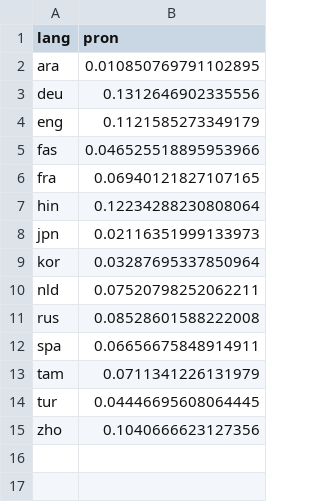
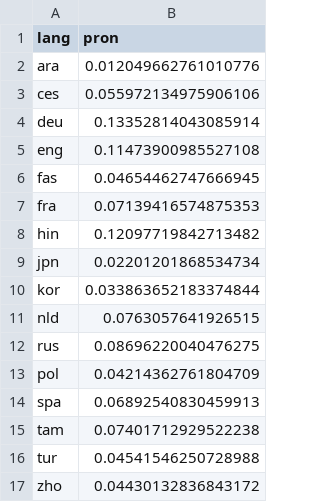
Before and after one commit to hwijeen/langrank, a CSV file: features/pron.csv, drawn as a sheet.

```diff
--- a/features/pron.csv
+++ b/features/pron.csv
@@ -1,15 +1,17 @@
 lang,pron
-ara,0.010850769791102895
-deu,0.1312646902335556
-eng,0.1121585273349179
-fas,0.046525518895953966
-fra,0.06940121827107165
-hin,0.12234288230808064
-jpn,0.02116351999133973
-kor,0.03287695337850964
-nld,0.07520798252062211
-rus,0.08528601588222008
-spa,0.06656675848914911
-tam,0.0711341226131979
-tur,0.04446695608064445
-zho,0.1040666623127356
+ara,0.012049662761010776
+ces,0.055972134975906106
+deu,0.13352814043085914
+eng,0.11473900985527108
+fas,0.04654462747666945
+fra,0.07139416574875353
+hin,0.12097719842713482
+jpn,0.02201201868534734
+kor,0.033863652183374844
+nld,0.0763057641926515
+rus,0.08696220040476275
+pol,0.04214362761804709
+spa,0.06892540830459913
+tam,0.07401712929522238
+tur,0.04541546250728988
+zho,0.04430132836843172
```
Also changed, not shown: features/noun.csv, features/noun2verb.csv, 3 other files.
